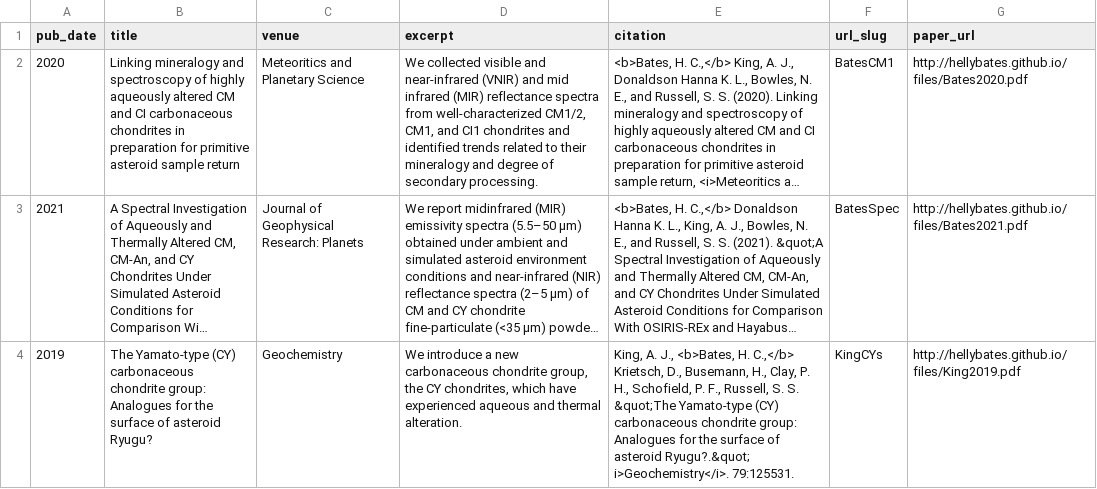
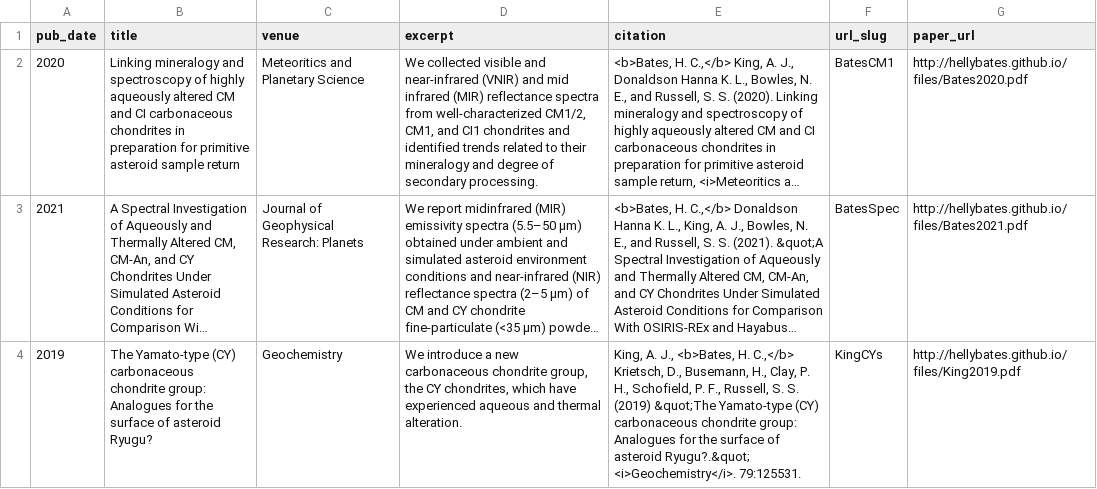
Before and after one commit to hellybates/hellybates.github.io, a TSV file: markdown_generator/publications.tsv, drawn as a sheet; long unchanged cells end in …; the diff names each change by its address in the sheet, - before the commit and + after, or states it on an @@ line.

```diff
--- a/markdown_generator/publications.tsv
+++ b/markdown_generator/publications.tsv
-E4 (citation): …S. S. &quot;The Yamato-type (CY) carbonaceous chondrite group: Analogues for the surface of asteroid Ryugu?.&quot; i>Geochemistry</i>. 79:125531.
+E4 (citation): …S. S. (2019) &quot;The Yamato-type (CY) carbonaceous chondrite group: Analogues for the surface of asteroid Ryugu?.&quot; <i>Geochemistry</i>. 79:125531.
```
Also changed, not shown: 2 other files.
